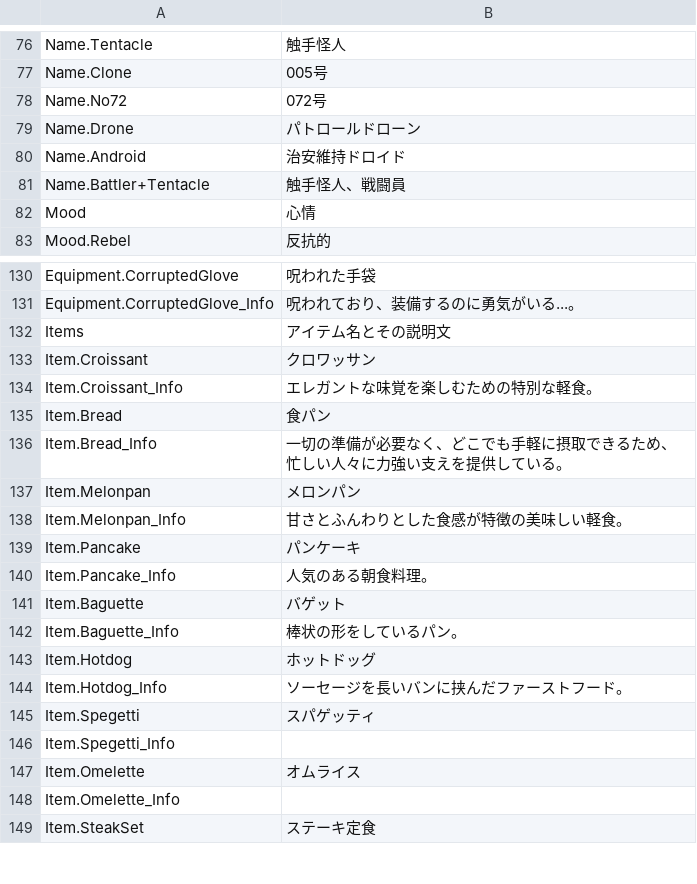
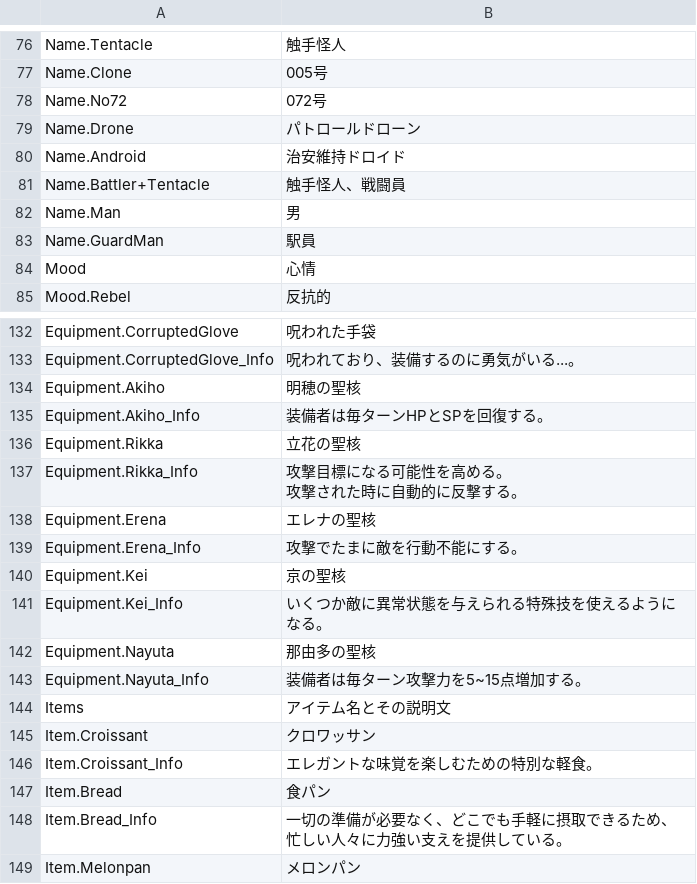
Before and after one commit to maryphun/magicheroines, a CSV file: Assets/Resources/LocalizationSheet/System.csv, drawn as a sheet; only a part is shown, gaps mark what is left out; the shorter side is filled out with more unchanged rows; ↵ is a line break in a cell; the diff names each change by its address in the sheet, - before the commit and + after, or states it on an @@ line.

```diff
--- a/Assets/Resources/LocalizationSheet/System.csv
+++ b/Assets/Resources/LocalizationSheet/System.csv
+row 82: Name.Man | 男
+row 83: Name.GuardMan | 駅員
+row 134: Equipment.Akiho | 明穂の聖核
+row 135: Equipment.Akiho_Info | 装備者は毎ターンHPとSPを回復する。
+row 136: Equipment.Rikka | 立花の聖核
+row 137: Equipment.Rikka_Info | 攻撃目標になる可能性を高める。 ↵ 攻撃された時に自動的に反撃する。
+row 138: Equipment.Erena | エレナの聖核
+row 139: Equipment.Erena_Info | 攻撃でたまに敵を行動不能にする。
+row 140: Equipment.Kei | 京の聖核
+row 141: Equipment.Kei_Info | いくつか敵に異常状態を与えられる特殊技を使えるようになる。
+row 142: Equipment.Nayuta | 那由多の聖核
+row 143: Equipment.Nayuta_Info | 装備者は毎ターン攻撃力を5~15点増加する。
```
Also changed, not shown: Assets/Resources/LocalizationSheet/Dialog.Chapter1.csv, 37 other files.
